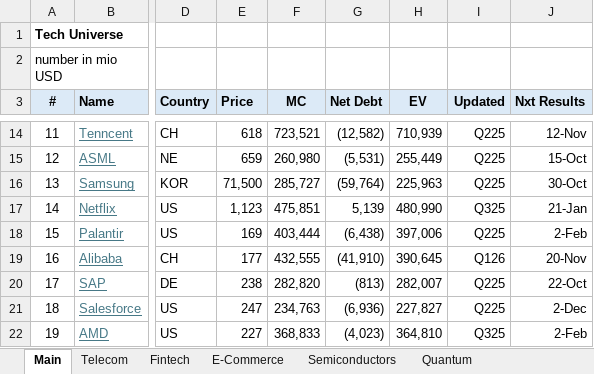
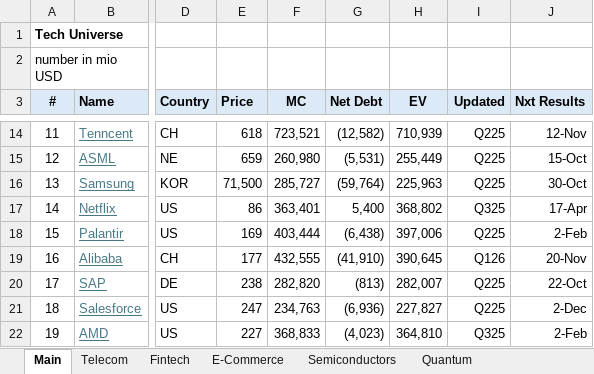
Before and after one commit to oscarsettje/MetaModels, an Excel workbook: Tech.xlsx, sheet Main, drawn as a sheet; only a part is shown, gaps mark what is left out; values as stored, in another font and other column widths than the file's, no borders; conditional formats not drawn; the diff names each change by its address in the sheet, - before the commit and + after, or states it on an @@ line.

```diff
--- a/Tech.xlsx (sheet Main)
+++ b/Tech.xlsx (sheet Main)
-E17 (Price): 1,123
+E17 (Price): 86
-F17 (MC): 475,851
+F17 (MC): 363,401
-G17 (Net Debt): 5,139
+G17 (Net Debt): 5,400
-H17 (EV): 480,990
+H17 (EV): 368,802
-J17 (Nxt Results): 21-Jan
+J17 (Nxt Results): 17-Apr
```
Also changed, not shown: Fashion.xlsx.
